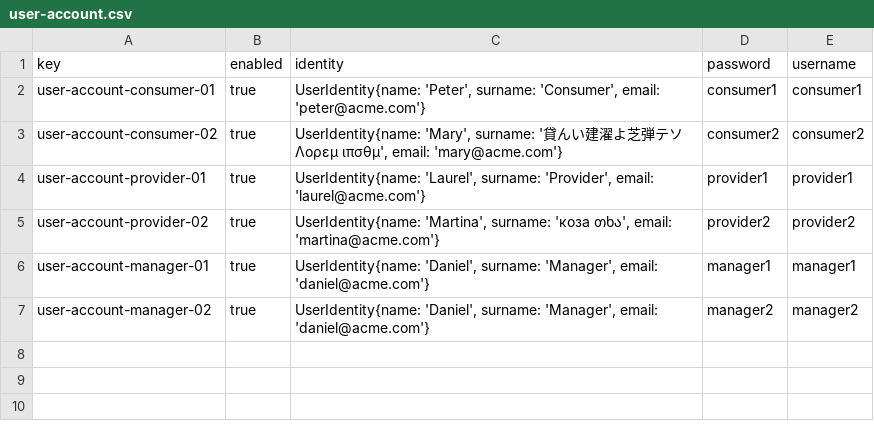
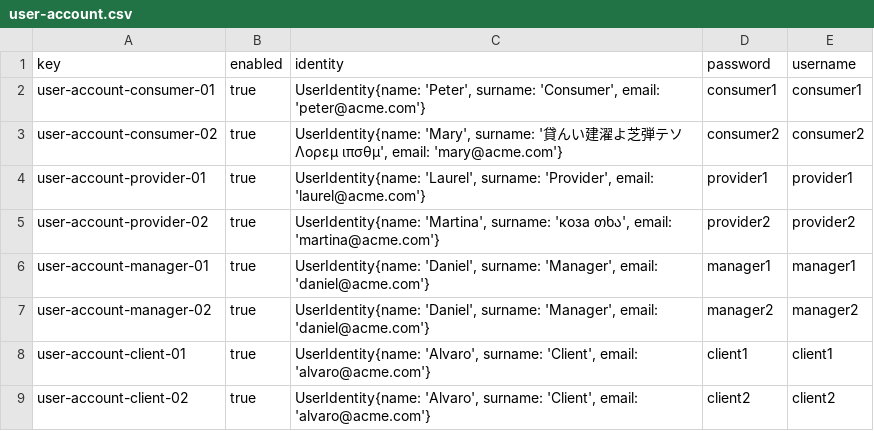
Before and after one commit to DaniFdezCab/DP2-2324-C1-043, a CSV file: src/main/webapp/WEB-INF/resources/sample-data/user-account.csv, drawn as a sheet.

```diff
--- a/src/main/webapp/WEB-INF/resources/sample-data/user-account.csv
+++ b/src/main/webapp/WEB-INF/resources/sample-data/user-account.csv
@@ -7 +7,3 @@ user-account-manager-01,true,"UserIdentity{name: 'Daniel', surname: 'Manager', e
 user-account-manager-02,true,"UserIdentity{name: 'Daniel', surname: 'Manager', email: 'daniel@acme.com'}",manager2,manager2
+user-account-client-01,true,"UserIdentity{name: 'Alvaro', surname: 'Client', email: 'alvaro@acme.com'}",client1,client1
+user-account-client-02,true,"UserIdentity{name: 'Alvaro', surname: 'Client', email: 'alvaro@acme.com'}",client2,client2
```
Also changed, not shown: 10 other files.
